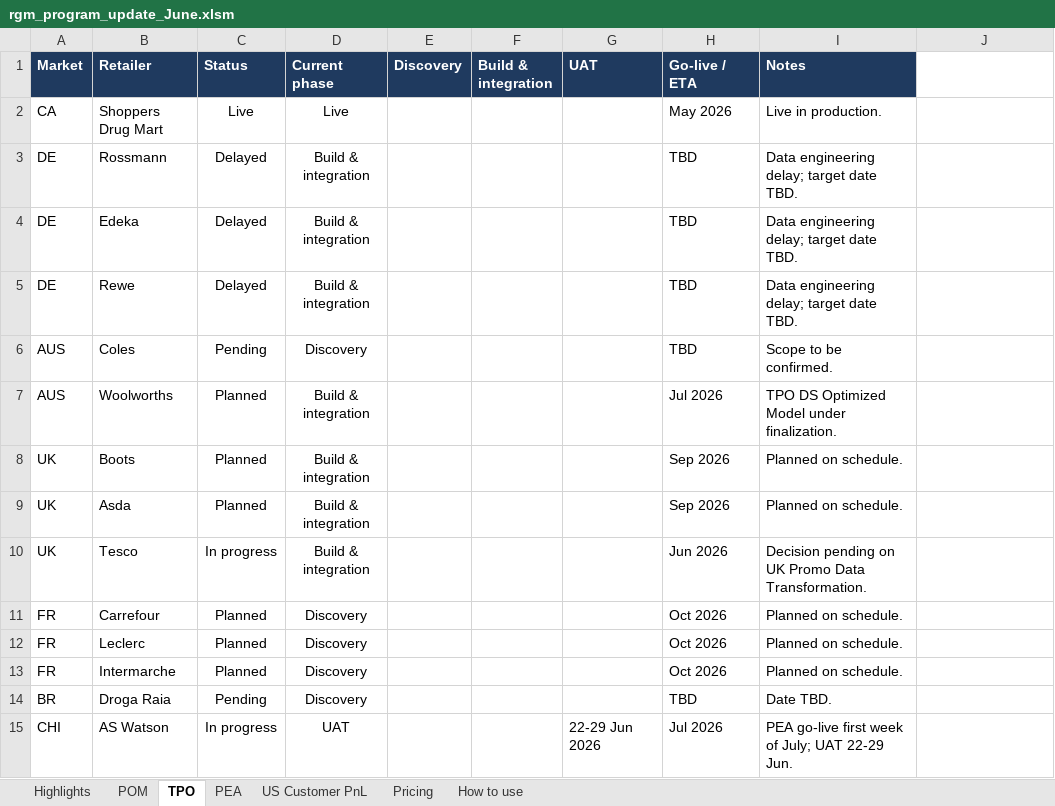
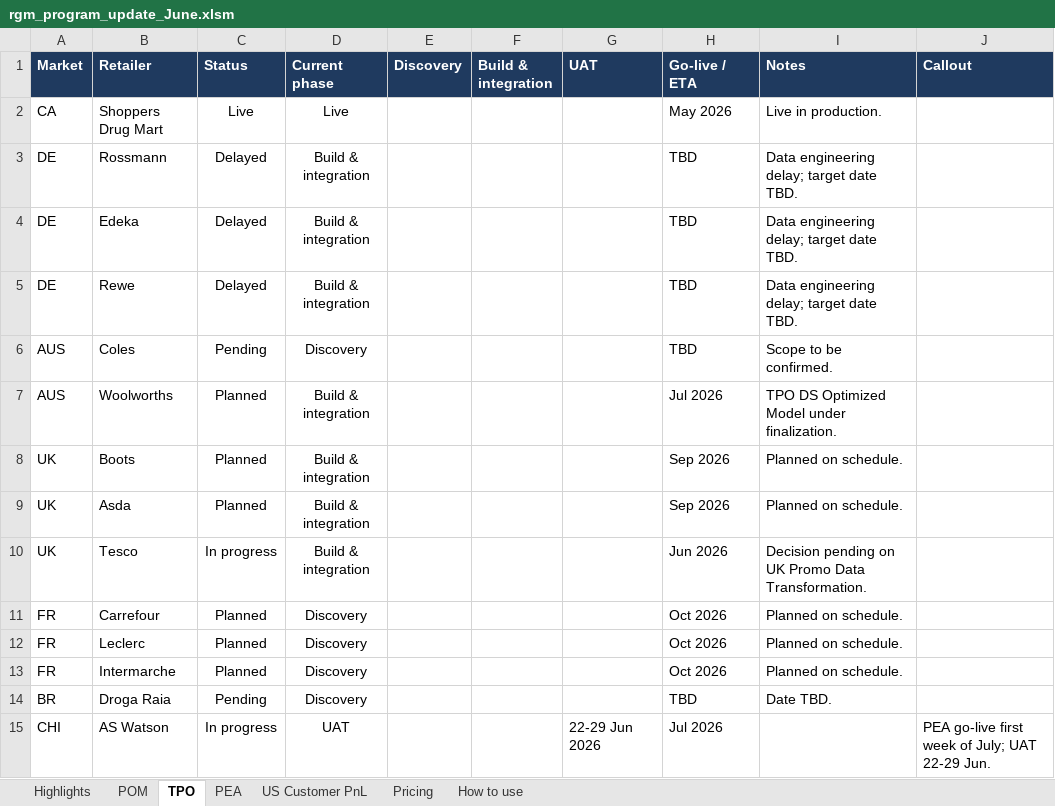
Before and after one commit to pramas01/kenvue_rgm_dashboard, an Excel workbook: rgm_program_update_June.xlsm, sheet TPO, drawn as a sheet; values as stored, in another font and other column widths than the file's, no borders; conditional formats not drawn; the diff names each change by its address in the sheet, - before the commit and + after, or states it on an @@ line.

```diff
--- a/rgm_program_update_June.xlsm (sheet TPO)
+++ b/rgm_program_update_June.xlsm (sheet TPO)
-J1: (empty)
+J1: Callout
-J1 fill: none
+J1 fill: #1F3A5F
-I15 (Notes): PEA go-live first week of July; UAT 22-29 Jun.
+I15 (Notes): (empty)
-J15 (Callout): (empty)
+J15 (Callout): PEA go-live first week of July; UAT 22-29 Jun.
```
Also changed, not shown: sheet PEA, sheet Pricing, sheet US Customer PnL, sheet POM, 1 other file.
